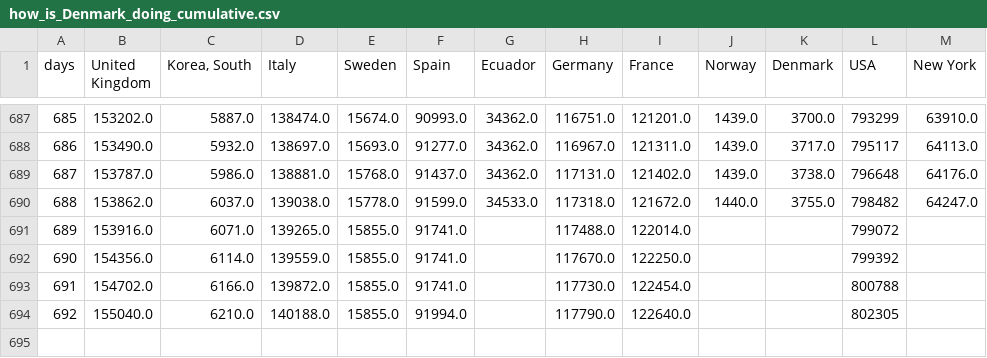
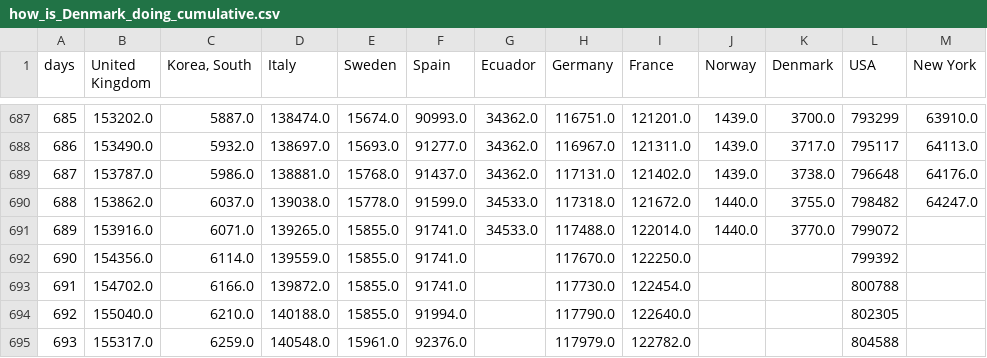
Before and after one commit to cboesgaard/how_is_Denmark_doing, a CSV file: data/how_is_Denmark_doing_cumulative.csv, drawn as a sheet; only a part is shown, gaps mark what is left out.

```diff
--- a/data/how_is_Denmark_doing_cumulative.csv
+++ b/data/how_is_Denmark_doing_cumulative.csv
@@ -690,3 +690,3 @@ days,United Kingdom,"Korea, South",Italy,Sweden,Spain,Ecuador,Germany,France,Nor
 688,153862.0,6037.0,139038.0,15778.0,91599.0,34533.0,117318.0,121672.0,1440.0,3755.0,798482,64247.0
-689,153916.0,6071.0,139265.0,15855.0,91741.0,,117488.0,122014.0,,,799072,
+689,153916.0,6071.0,139265.0,15855.0,91741.0,34533.0,117488.0,122014.0,1440.0,3770.0,799072,
 690,154356.0,6114.0,139559.0,15855.0,91741.0,,117670.0,122250.0,,,799392,
@@ -694 +694,2 @@ days,United Kingdom,"Korea, South",Italy,Sweden,Spain,Ecuador,Germany,France,Nor
 692,155040.0,6210.0,140188.0,15855.0,91994.0,,117790.0,122640.0,,,802305,
+693,155317.0,6259.0,140548.0,15961.0,92376.0,,117979.0,122782.0,,,804588,
```
Also changed, not shown: data/how_is_Denmark_doing_cumulative_pop.csv, data/how_is_Denmark_doing_daily.csv, 10 other files.
